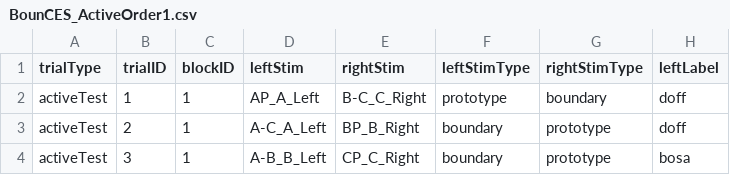
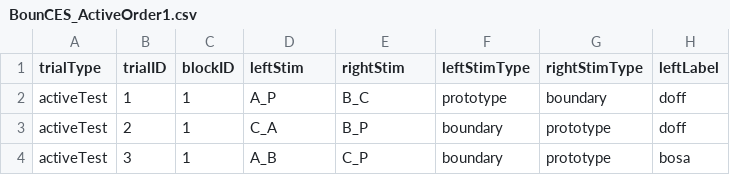
Before and after one commit to JMankewitz/BounCES, a CSV file: experiments/BounCES_v1/orders/activeOrders/BounCES_ActiveOrder1.csv, drawn as a sheet; only a part is shown; the diff names each change by its address in the sheet, - before the commit and + after, or states it on an @@ line.

```diff
--- a/experiments/BounCES_v1/orders/activeOrders/BounCES_ActiveOrder1.csv
+++ b/experiments/BounCES_v1/orders/activeOrders/BounCES_ActiveOrder1.csv
-D2 (leftStim): AP_A_Left
+D2 (leftStim): A_P
-E2 (rightStim): B-C_C_Right
+E2 (rightStim): B_C
-D3 (leftStim): A-C_A_Left
+D3 (leftStim): C_A
-E3 (rightStim): BP_B_Right
+E3 (rightStim): B_P
-D4 (leftStim): A-B_B_Left
+D4 (leftStim): A_B
-E4 (rightStim): CP_C_Right
+E4 (rightStim): C_P
```
Also changed, not shown: experiments/BounCES_v1/orders/activeTrainingOrders/BounCES_ActiveTrainingOrder1.csv, experiments/BounCES_v1/orders/familiarizationTrialOrders/BounCES_Order1.csv, 23 other files.
